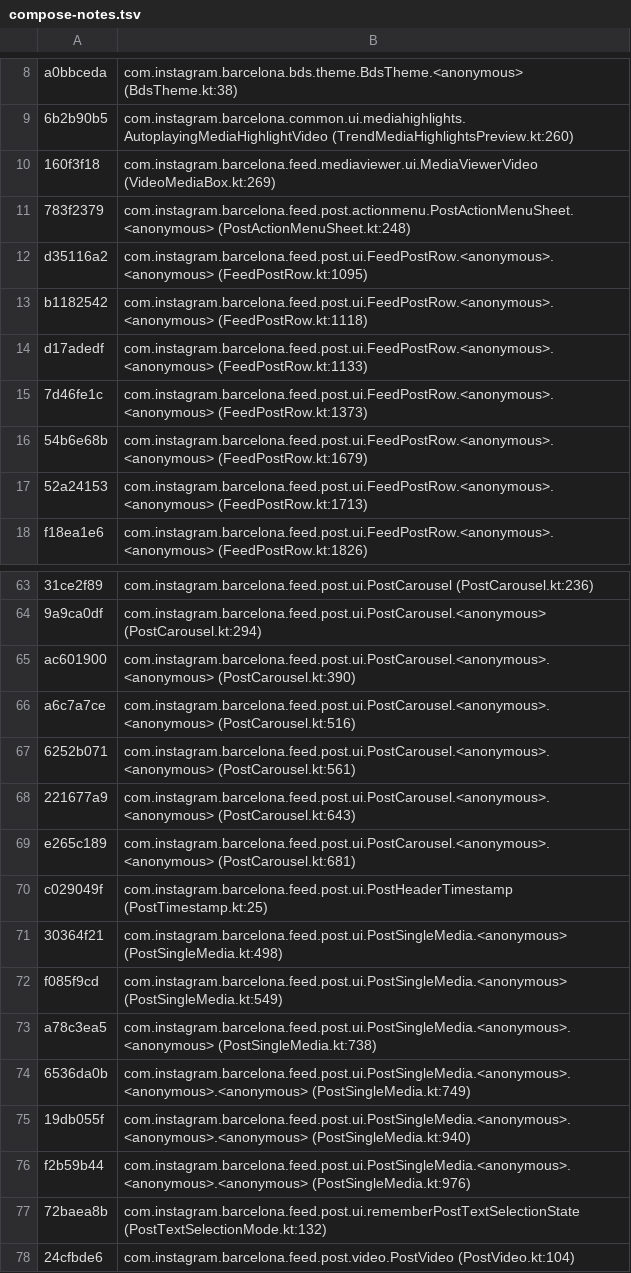
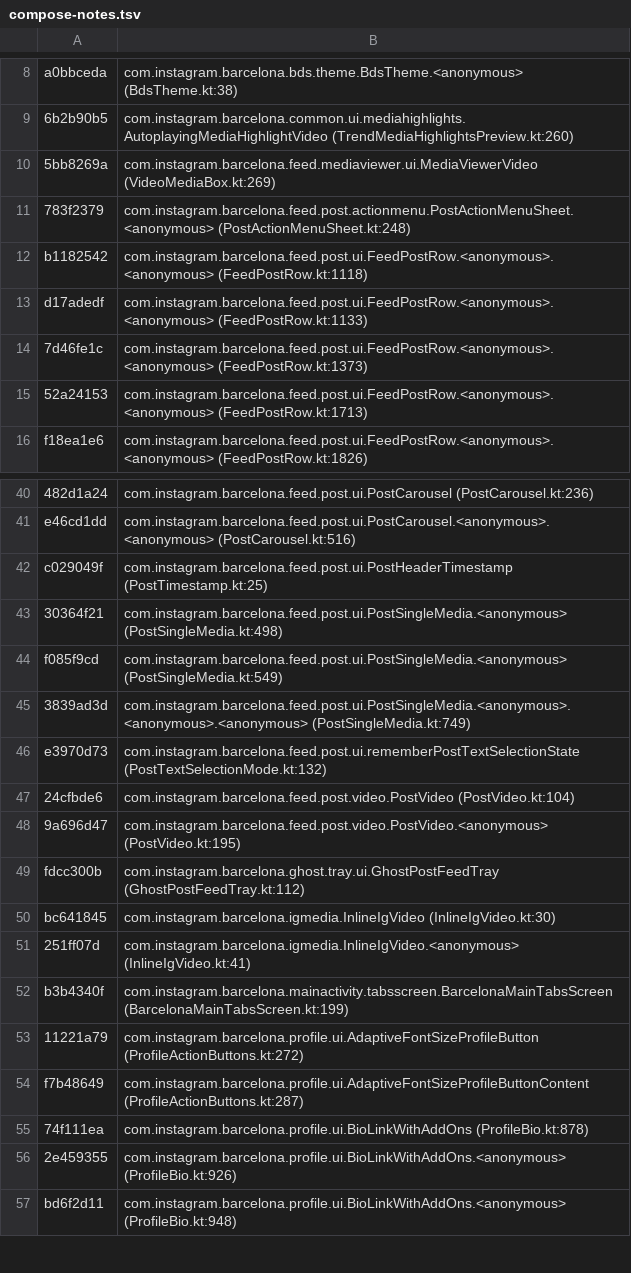
Before and after one commit to SysAdminDoc/HushThreads, a TSV file: patches/src/main/resources/app/morphe/patches/threads/misc/extension/compose-notes.tsv, drawn as a sheet; only a part is shown, gaps mark what is left out; the shorter side is filled out with more unchanged rows; removed rows and columns are numbered as before the commit, all else as after; the diff covers the shown part only; the diff names each change by its address in the sheet, - before the commit and + after, or states it on an @@ line.

Commit message:
feat: retarget to Threads 457.0.0.57.74
Every patch now finds its code on all ten APKMirror variants of 457. Hide suggested users follows
the kickstart unit, and both card wrappers, into the static helper 457's Redex moved the feed
parser's last stores into.

```diff
--- a/patches/src/main/resources/app/morphe/patches/threads/misc/extension/compose-notes.tsv
+++ b/patches/src/main/resources/app/morphe/patches/threads/misc/extension/compose-notes.tsv
-A10: 160f3f18
+A10: 5bb8269a
-row 12: d35116a2 | com.instagram.barcelona.feed.post.ui.FeedPostRow.<anonymous>.<anonymous> (FeedPostRow.kt:1095)
-row 16: 54b6e68b | com.instagram.barcelona.feed.post.ui.FeedPostRow.<anonymous>.<anonymous> (FeedPostRow.kt:1679)
-A40: 31ce2f89
+A40: 482d1a24
-row 64: 9a9ca0df | com.instagram.barcelona.feed.post.ui.PostCarousel.<anonymous> (PostCarousel.kt:294)
-row 65: ac601900 | com.instagram.barcelona.feed.post.ui.PostCarousel.<anonymous>.<anonymous> (PostCarousel.kt:390)
-A41: a6c7a7ce
+A41: e46cd1dd
-row 67: 6252b071 | com.instagram.barcelona.feed.post.ui.PostCarousel.<anonymous>.<anonymous> (PostCarousel.kt:561)
-row 68: 221677a9 | com.instagram.barcelona.feed.post.ui.PostCarousel.<anonymous>.<anonymous> (PostCarousel.kt:643)
-row 69: e265c189 | com.instagram.barcelona.feed.post.ui.PostCarousel.<anonymous>.<anonymous> (PostCarousel.kt:681)
-row 73: a78c3ea5 | com.instagram.barcelona.feed.post.ui.PostSingleMedia.<anonymous>.<anonymous> (PostSingleMedia.kt:738)
-A45: 6536da0b
+A45: 3839ad3d
-row 75: 19db055f | com.instagram.barcelona.feed.post.ui.PostSingleMedia.<anonymous>.<anonymous>.<anonymous> (PostSingleMedia.kt:940)
-row 76: f2b59b44 | com.instagram.barcelona.feed.post.ui.PostSingleMedia.<anonymous>.<anonymous>.<anonymous> (PostSingleMedia.kt:976)
-A46: 72baea8b
+A46: e3970d73
```
Also changed, not shown: 28 removed rows and 5 edited cells elsewhere in this file, 24 other files.
